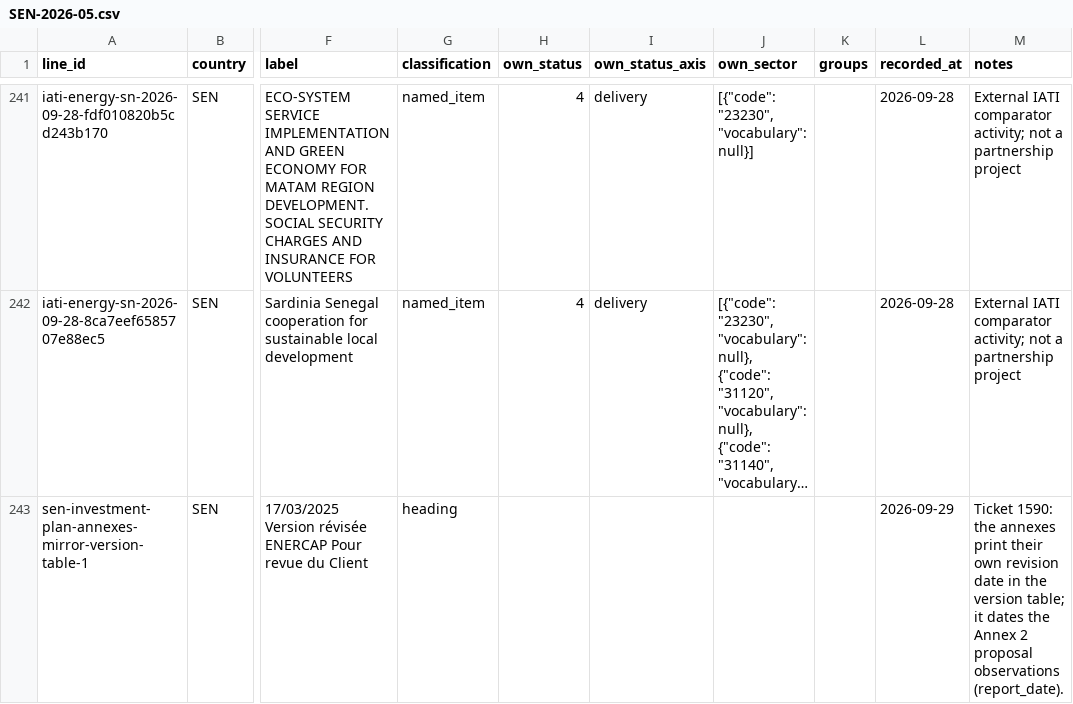
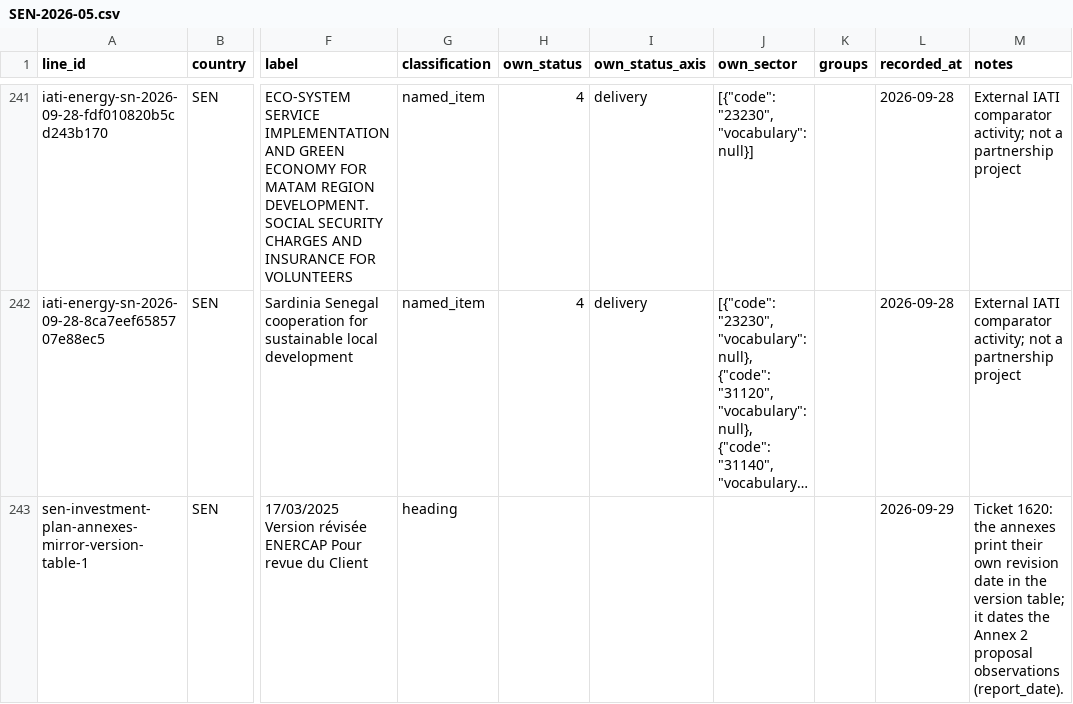
Before and after one commit to MinhHaDuong/climate-finance-het, a CSV file: data/jetp/lines.d/SEN-2026-05.csv, drawn as a sheet; only a part is shown, gaps mark what is left out; long unchanged cells end in …; the diff names each change by its address in the sheet, - before the commit and + after, or states it on an @@ line.

```diff
--- a/data/jetp/lines.d/SEN-2026-05.csv
+++ b/data/jetp/lines.d/SEN-2026-05.csv
-M243 (notes): Ticket 1590: the annexes…
+M243 (notes): Ticket 1620: the annexes…
```
Also changed, not shown: data/jetp/lines.d/ZAF-2026-04.csv, data/jetp/migration/0876-pending.csv, 18 other files.
